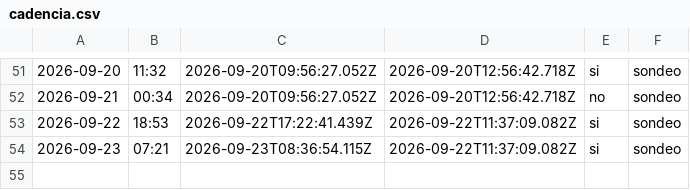
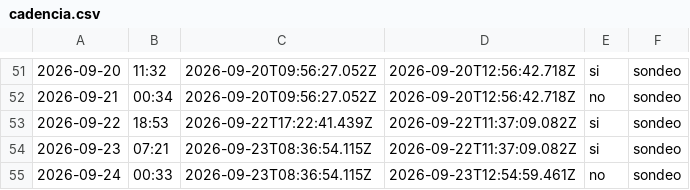
Before and after one commit to cristian23cor/secop-analytics-platform, a CSV file: exploration/cadencia.csv, drawn as a sheet; only a part is shown, gaps mark what is left out; the diff names each change by its address in the sheet, - before the commit and + after, or states it on an @@ line.

```diff
--- a/exploration/cadencia.csv
+++ b/exploration/cadencia.csv
+row 55: 2026-09-24 | 00:33 | 2026-09-23T08:36:54.115Z | 2026-09-23T12:54:59.461Z | no | sondeo
```
